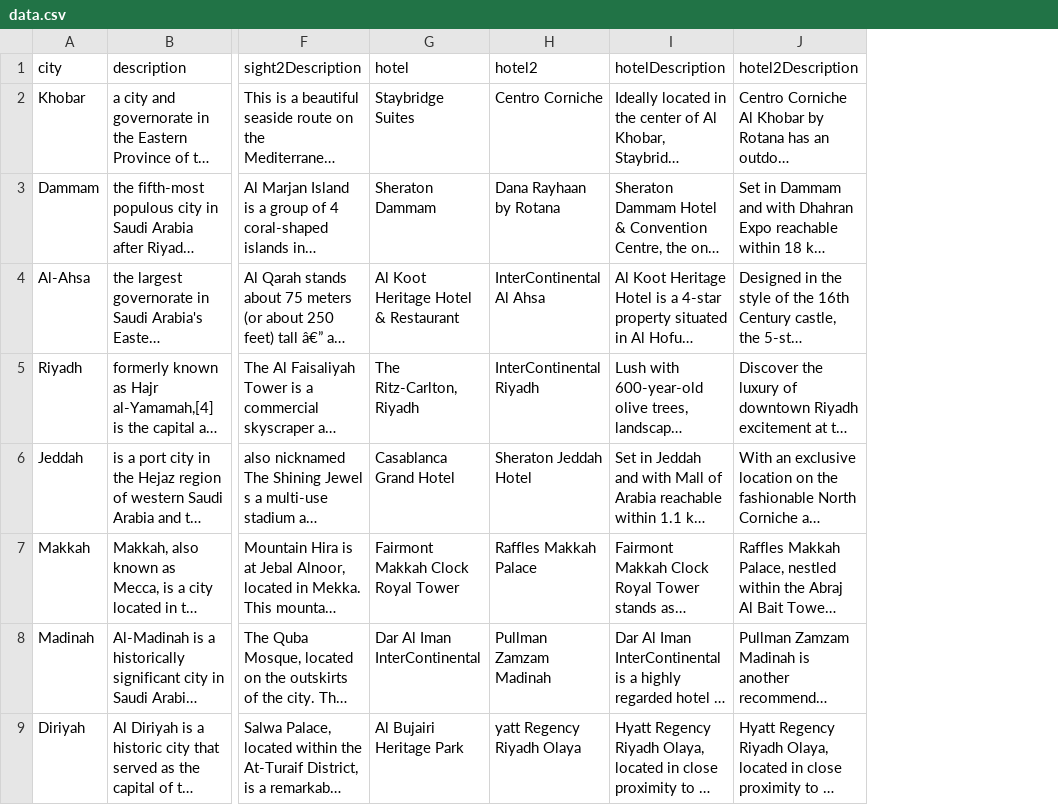
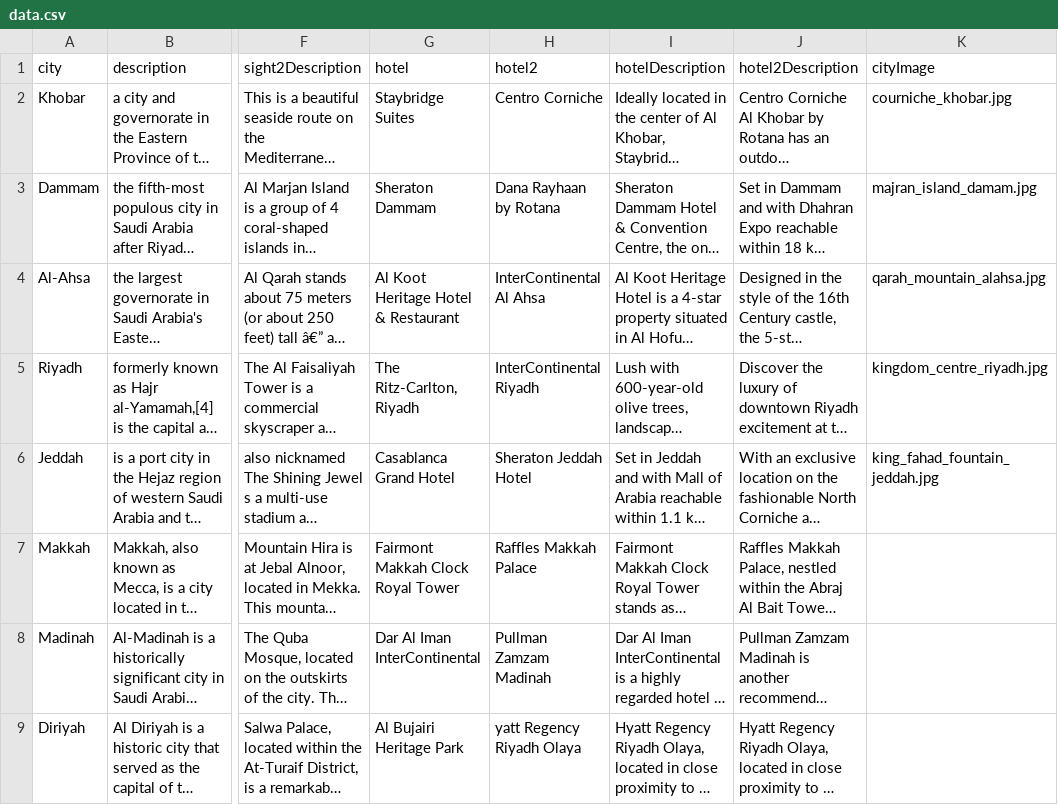
Before and after one commit to omardr777/comp102, a CSV file: data.csv, drawn as a sheet; only a part is shown, gaps mark what is left out; long unchanged cells end in …; the diff names each change by its address in the sheet, - before the commit and + after, or states it on an @@ line.

Commit message:
csv

```diff
--- a/data.csv
+++ b/data.csv
+column K (cityImage), rows 2-6: courniche_khobar.jpg | majran_island_damam.jpg | qarah_mountain_alahsa.jpg | kingdom_centre_riyadh.jpg | king_fahad_fountain_jeddah.jpg
```
